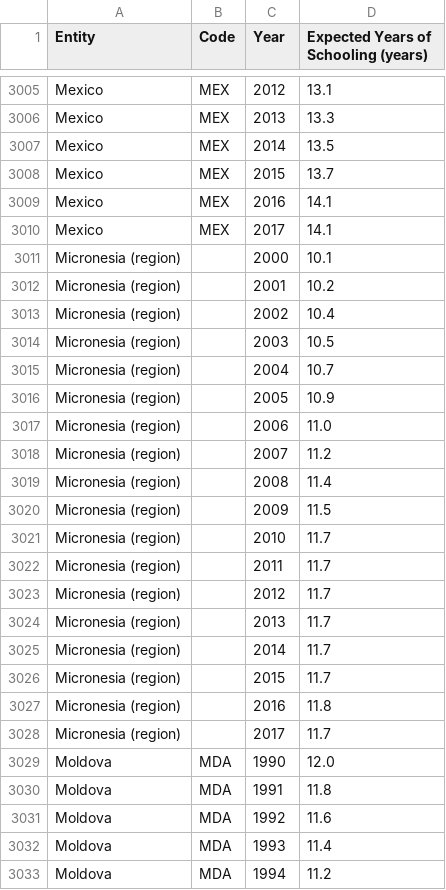
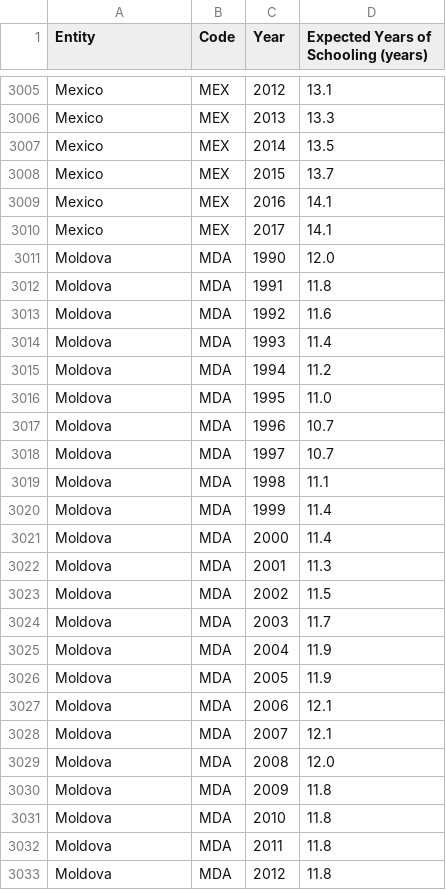
Before and after one commit to agutierrezmorag/olympic-games-datamart, a CSV file: datasets/expected-years-of-schooling-cleaned.csv, drawn as a sheet; only a part is shown, gaps mark what is left out; the shorter side is filled out with more unchanged rows; the diff names each change by its address in the sheet, - before the commit and + after, or states it on an @@ line.

Commit message:
cleaned up schooling dataset

```diff
--- a/datasets/expected-years-of-schooling-cleaned.csv
+++ b/datasets/expected-years-of-schooling-cleaned.csv
-row 3011: Micronesia (region) |  | 2000 | 10.1
-row 3012: Micronesia (region) |  | 2001 | 10.2
-row 3013: Micronesia (region) |  | 2002 | 10.4
-row 3014: Micronesia (region) |  | 2003 | 10.5
-row 3015: Micronesia (region) |  | 2004 | 10.7
-row 3016: Micronesia (region) |  | 2005 | 10.9
-row 3017: Micronesia (region) |  | 2006 | 11.0
-row 3018: Micronesia (region) |  | 2007 | 11.2
-row 3019: Micronesia (region) |  | 2008 | 11.4
-row 3020: Micronesia (region) |  | 2009 | 11.5
-row 3021: Micronesia (region) |  | 2010 | 11.7
-row 3022: Micronesia (region) |  | 2011 | 11.7
-row 3023: Micronesia (region) |  | 2012 | 11.7
-row 3024: Micronesia (region) |  | 2013 | 11.7
-row 3025: Micronesia (region) |  | 2014 | 11.7
-row 3026: Micronesia (region) |  | 2015 | 11.7
-row 3027: Micronesia (region) |  | 2016 | 11.8
-row 3028: Micronesia (region) |  | 2017 | 11.7
```
Also changed, not shown: 1 other file.
